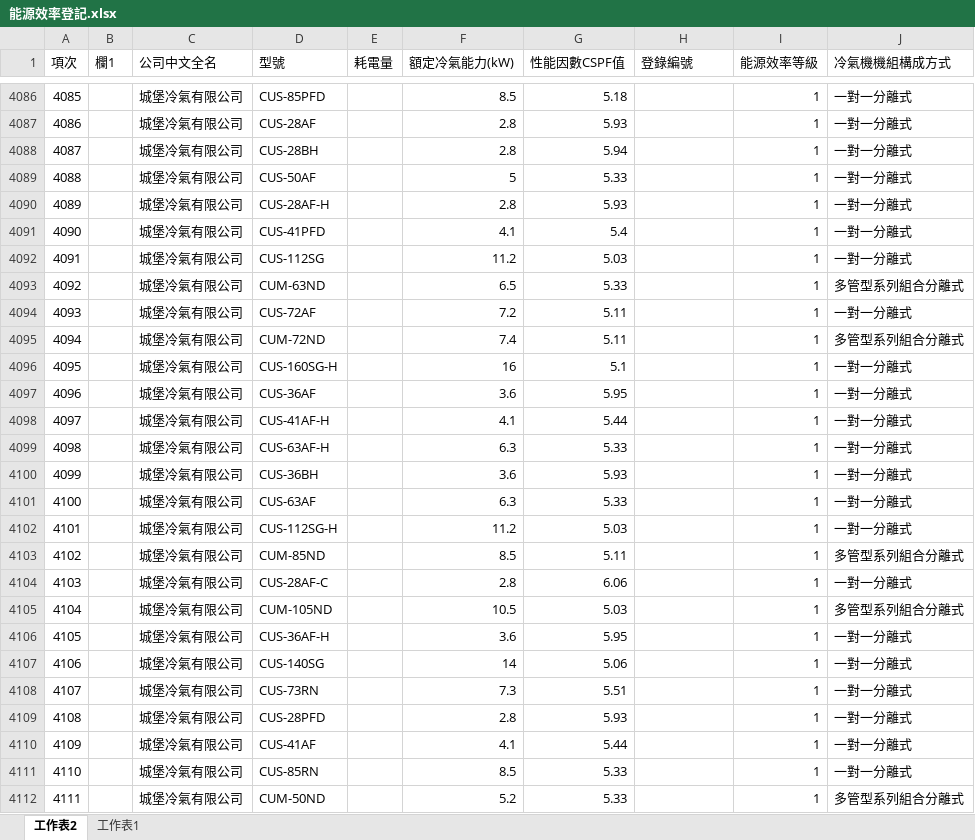
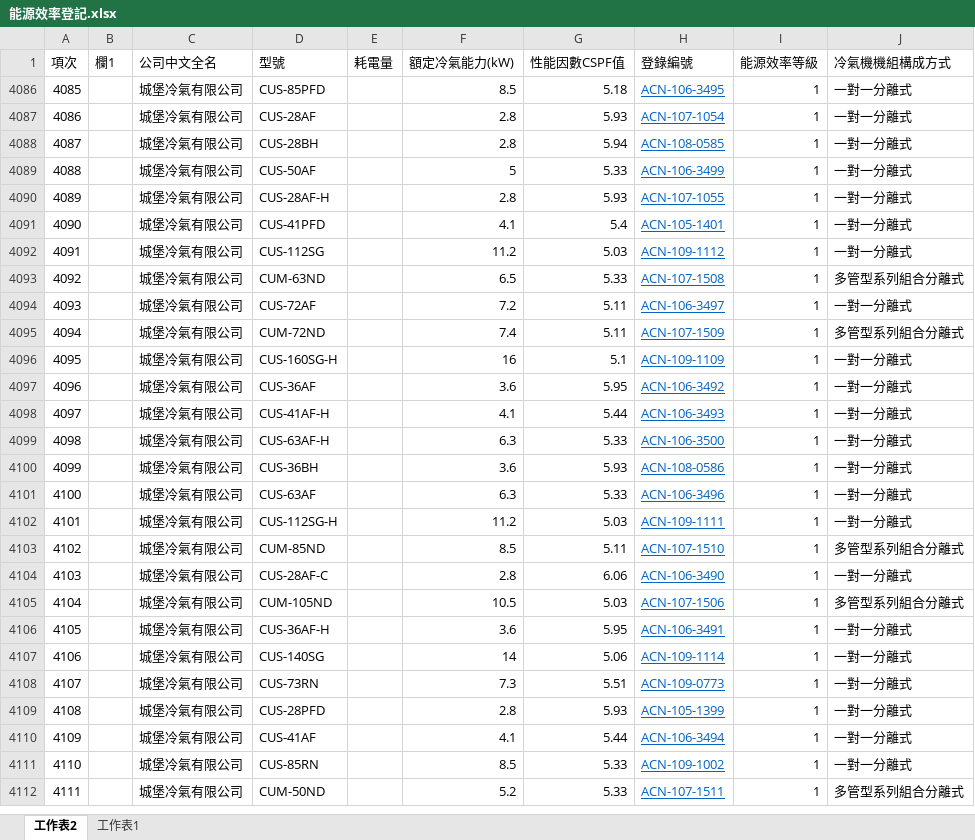
Before and after one commit to scottwu/energy_print, an Excel workbook: data/能源效率登記.xlsx, sheet 工作表2, drawn as a sheet; only a part is shown, gaps mark what is left out; values as stored, in another font and other column widths than the file's, no borders; table styles not drawn; the diff covers the shown part only; the diff names each change by its address in the sheet, - before the commit and + after, or states it on an @@ line.

```diff
--- a/data/能源效率登記.xlsx (sheet 工作表2)
+++ b/data/能源效率登記.xlsx (sheet 工作表2)
-H4086 (登錄編號): (empty)
+H4086 (登錄編號): ACN-106-3495
-H4087 (登錄編號): (empty)
+H4087 (登錄編號): ACN-107-1054
-H4088 (登錄編號): (empty)
+H4088 (登錄編號): ACN-108-0585
-H4089 (登錄編號): (empty)
+H4089 (登錄編號): ACN-106-3499
-H4090 (登錄編號): (empty)
+H4090 (登錄編號): ACN-107-1055
-H4091 (登錄編號): (empty)
+H4091 (登錄編號): ACN-105-1401
-H4092 (登錄編號): (empty)
+H4092 (登錄編號): ACN-109-1112
-H4093 (登錄編號): (empty)
+H4093 (登錄編號): ACN-107-1508
-H4094 (登錄編號): (empty)
+H4094 (登錄編號): ACN-106-3497
-H4095 (登錄編號): (empty)
+H4095 (登錄編號): ACN-107-1509
-H4096 (登錄編號): (empty)
+H4096 (登錄編號): ACN-109-1109
-H4097 (登錄編號): (empty)
+H4097 (登錄編號): ACN-106-3492
-H4098 (登錄編號): (empty)
+H4098 (登錄編號): ACN-106-3493
-H4099 (登錄編號): (empty)
+H4099 (登錄編號): ACN-106-3500
-H4100 (登錄編號): (empty)
+H4100 (登錄編號): ACN-108-0586
-H4101 (登錄編號): (empty)
+H4101 (登錄編號): ACN-106-3496
-H4102 (登錄編號): (empty)
+H4102 (登錄編號): ACN-109-1111
-H4103 (登錄編號): (empty)
+H4103 (登錄編號): ACN-107-1510
-H4104 (登錄編號): (empty)
+H4104 (登錄編號): ACN-106-3490
-H4105 (登錄編號): (empty)
+H4105 (登錄編號): ACN-107-1506
-H4106 (登錄編號): (empty)
+H4106 (登錄編號): ACN-106-3491
-H4107 (登錄編號): (empty)
+H4107 (登錄編號): ACN-109-1114
-H4108 (登錄編號): (empty)
+H4108 (登錄編號): ACN-109-0773
-H4109 (登錄編號): (empty)
+H4109 (登錄編號): ACN-105-1399
-H4110 (登錄編號): (empty)
+H4110 (登錄編號): ACN-106-3494
-H4111 (登錄編號): (empty)
+H4111 (登錄編號): ACN-109-1002
-H4112 (登錄編號): (empty)
+H4112 (登錄編號): ACN-107-1511
```
Also changed, not shown: 186 hidden or unhidden rows, 21 edited cells and cell formats elsewhere in this sheet, 2 other files.
